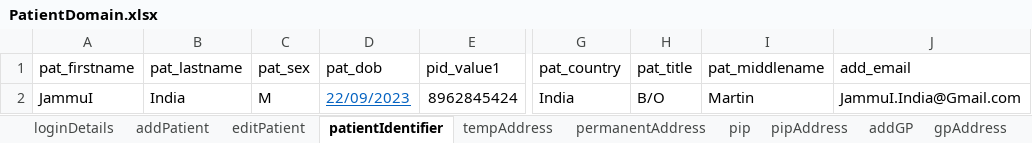
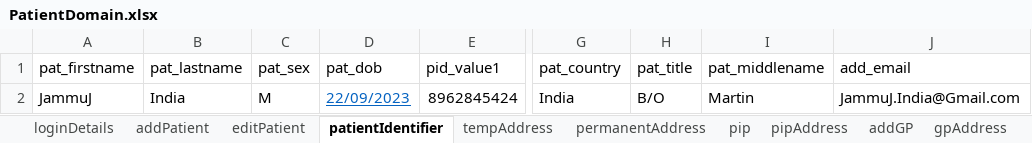
Before and after one commit to manojvyavahare27/ReleaseC4Automation, an Excel workbook: ExcelFiles/PatientDomain.xlsx, sheet patientIdentifier, drawn as a sheet; only a part is shown, gaps mark what is left out; values as stored, in another font and other column widths than the file's, no borders; the diff names each change by its address in the sheet, - before the commit and + after, or states it on an @@ line.

```diff
--- a/ExcelFiles/PatientDomain.xlsx (sheet patientIdentifier)
+++ b/ExcelFiles/PatientDomain.xlsx (sheet patientIdentifier)
-A2 (pat_firstname): JammuI
+A2 (pat_firstname): JammuJ
-J2 (add_email): JammuI.India@Gmail.com
+J2 (add_email): JammuJ.India@Gmail.com
```
Also changed, not shown: sheet patDetails, sheet editPatient, sheet addPatient, 3 other files.
